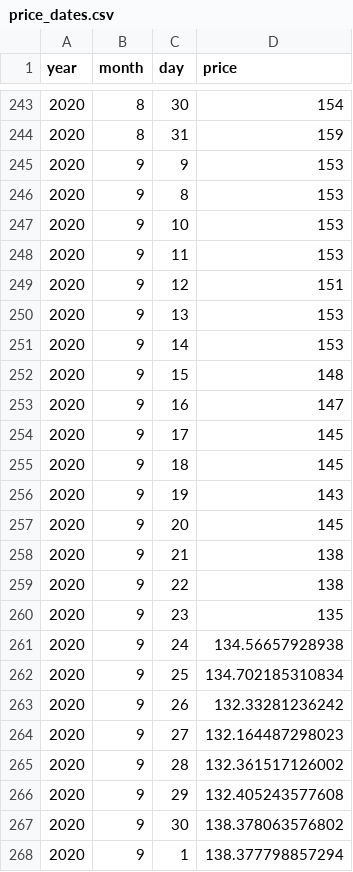
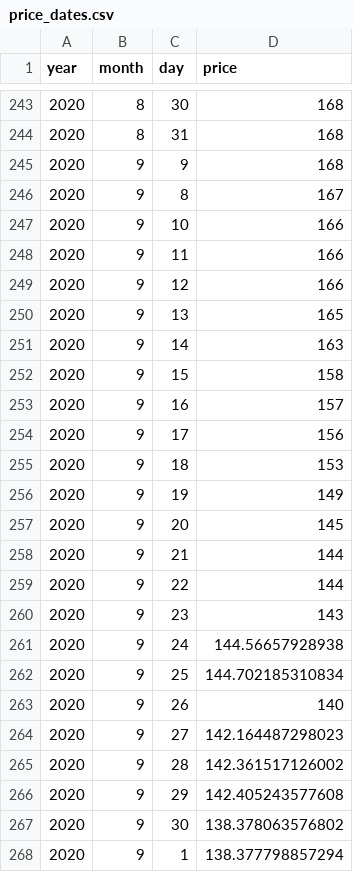
Before and after one commit to joannetrann/FIT3179, a CSV file: NY/matrix/price_dates.csv, drawn as a sheet; only a part is shown, gaps mark what is left out; the diff covers the shown part only.

Commit message:
Update price_dates.csv

```diff
--- a/NY/matrix/price_dates.csv
+++ b/NY/matrix/price_dates.csv
@@ -243,25 +243,25 @@ year,month,day,price
-2020,8,30,154
-2020,8,31,159
-2020,9,9,153
-2020,9,8,153
-2020,9,10,153
-2020,9,11,153
-2020,9,12,151
-2020,9,13,153
-2020,9,14,153
-2020,9,15,148
-2020,9,16,147
-2020,9,17,145
-2020,9,18,145
-2020,9,19,143
+2020,8,30,168
+2020,8,31,168
+2020,9,9,168
+2020,9,8,167
+2020,9,10,166
+2020,9,11,166
+2020,9,12,166
+2020,9,13,165
+2020,9,14,163
+2020,9,15,158
+2020,9,16,157
+2020,9,17,156
+2020,9,18,153
+2020,9,19,149
 2020,9,20,145
-2020,9,21,138
-2020,9,22,138
-2020,9,23,135
-2020,9,24,134.56657928938
-2020,9,25,134.702185310834
-2020,9,26,132.33281236242
-2020,9,27,132.164487298023
-2020,9,28,132.361517126002
-2020,9,29,132.405243577608
+2020,9,21,144
+2020,9,22,144
+2020,9,23,143
+2020,9,24,144.56657928938
+2020,9,25,144.702185310834
+2020,9,26,140
+2020,9,27,142.164487298023
+2020,9,28,142.361517126002
+2020,9,29,142.405243577608
 2020,9,30,138.378063576802
```
Also changed, not shown: 65 edited cells elsewhere in this file.
